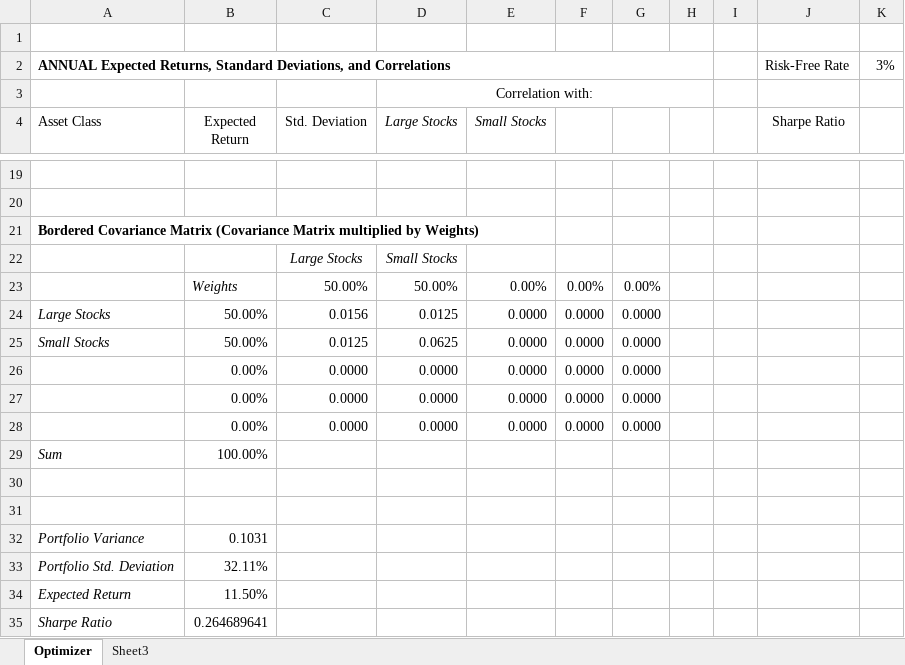
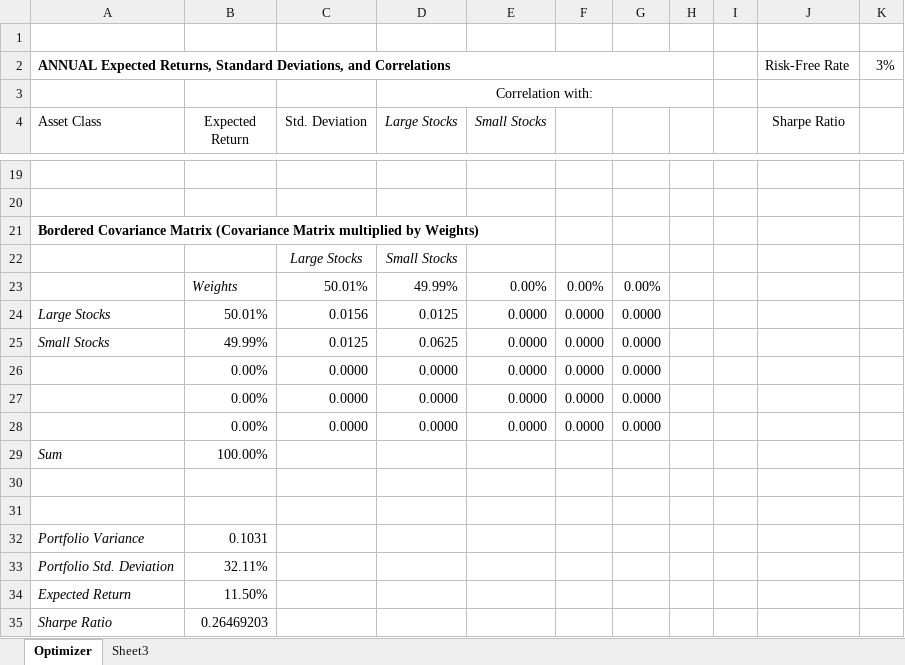
Before and after one commit to jayant111/Portfolio-Creation, an Excel workbook: Portfolio allocation/EfficientFrontier-LargeSmallExample.xlsx, sheet Optimizer, drawn as a sheet; only a part is shown, gaps mark what is left out; values as stored, in another font and other column widths than the file's, no borders; the diff names each change by its address in the sheet, - before the commit and + after, or states it on an @@ line.

Commit message:
Add files via upload

```diff
--- a/Portfolio allocation/EfficientFrontier-LargeSmallExample.xlsx (sheet Optimizer)
+++ b/Portfolio allocation/EfficientFrontier-LargeSmallExample.xlsx (sheet Optimizer)
-C23 (Std. Deviation): 50.00%
+C23 (Std. Deviation): 50.01%
-D23 (Large Stocks): 50.00%
+D23 (Large Stocks): 49.99%
-B24 (Expected Return): 50.00%
+B24 (Expected Return): 50.01%
-B25 (Expected Return): 50.00%
+B25 (Expected Return): 49.99%
-B35 (Expected Return): 0.264689641
+B35 (Expected Return): 0.26469203
```
